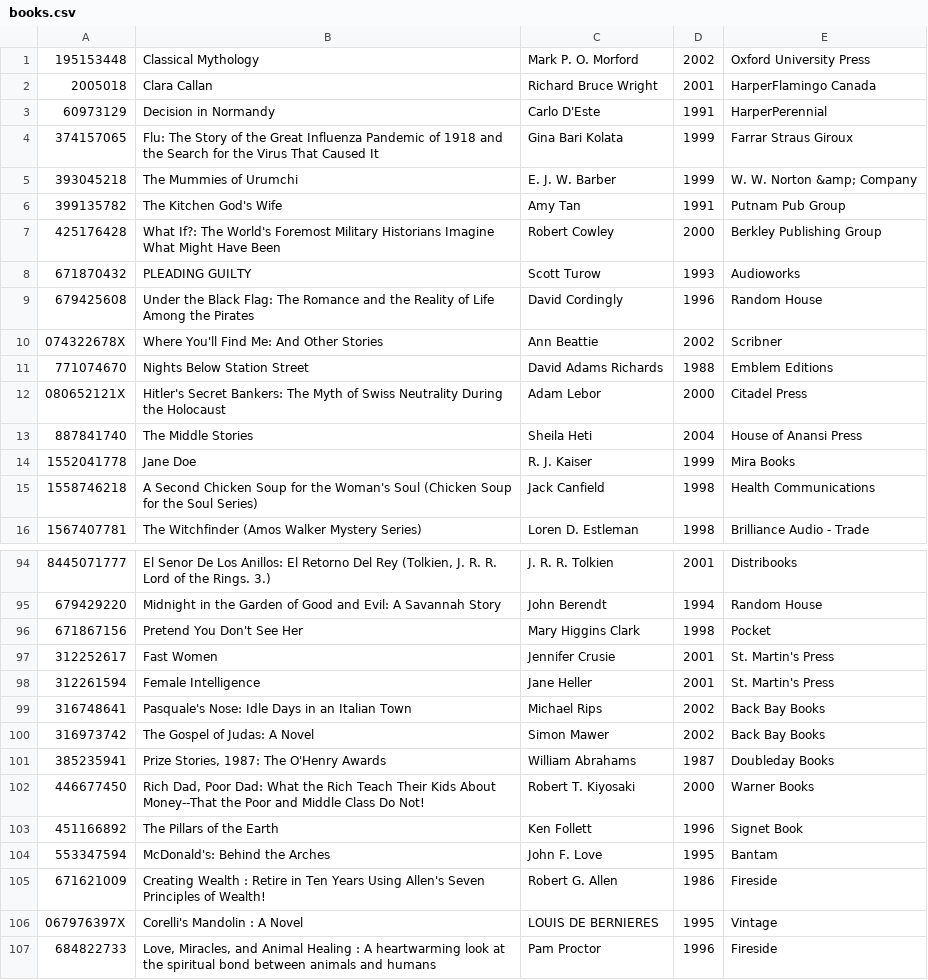
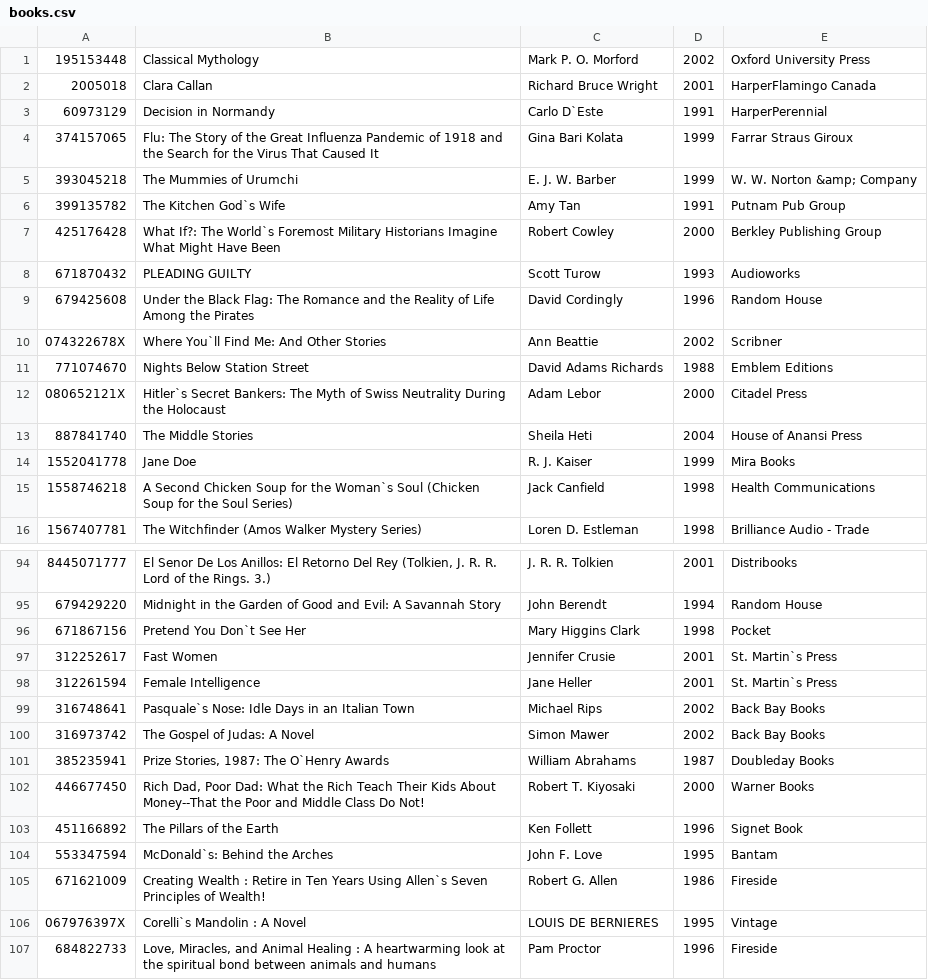
Before and after one commit to Nimish-Singh/Biblioteca, a CSV file: src/main/resources/books.csv, drawn as a sheet; only a part is shown, gaps mark what is left out; the diff covers the shown part only.

```diff
--- a/src/main/resources/books.csv
+++ b/src/main/resources/books.csv
@@ -2,15 +2,15 @@
 2005018,Clara Callan,Richard Bruce Wright,2001,HarperFlamingo Canada
-60973129,Decision in Normandy,Carlo D'Este,1991,HarperPerennial
+60973129,Decision in Normandy,Carlo D`Este,1991,HarperPerennial
 374157065,Flu: The Story of the Great Influenza Pandemic of 1918 and the Search for the Virus That Caused It,Gina Bari Kolata,1999,Farrar Straus Giroux
 393045218,The Mummies of Urumchi,E. J. W. Barber,1999,W. W. Norton &amp; Company
-399135782,The Kitchen God's Wife,Amy Tan,1991,Putnam Pub Group
-425176428,What If?: The World's Foremost Military Historians Imagine What Might Have Been,Robert Cowley,2000,Berkley Publishing Group
+399135782,The Kitchen God`s Wife,Amy Tan,1991,Putnam Pub Group
+425176428,What If?: The World`s Foremost Military Historians Imagine What Might Have Been,Robert Cowley,2000,Berkley Publishing Group
 671870432,PLEADING GUILTY,Scott Turow,1993,Audioworks
 679425608,Under the Black Flag: The Romance and the Reality of Life Among the Pirates,David Cordingly,1996,Random House
-074322678X,Where You'll Find Me: And Other Stories,Ann Beattie,2002,Scribner
+074322678X,Where You`ll Find Me: And Other Stories,Ann Beattie,2002,Scribner
 771074670,Nights Below Station Street,David Adams Richards,1988,Emblem Editions
-080652121X,Hitler's Secret Bankers: The Myth of Swiss Neutrality During the Holocaust,Adam Lebor,2000,Citadel Press
+080652121X,Hitler`s Secret Bankers: The Myth of Swiss Neutrality During the Holocaust,Adam Lebor,2000,Citadel Press
 887841740,The Middle Stories,Sheila Heti,2004,House of Anansi Press
 1552041778,Jane Doe,R. J. Kaiser,1999,Mira Books
-1558746218,A Second Chicken Soup for the Woman's Soul (Chicken Soup for the Soul Series),Jack Canfield,1998,Health Communications
+1558746218,A Second Chicken Soup for the Woman`s Soul (Chicken Soup for the Soul Series),Jack Canfield,1998,Health Communications
 1567407781,The Witchfinder (Amos Walker Mystery Series),Loren D. Estleman,1998,Brilliance Audio - Trade
@@ -95,13 +95,13 @@
 679429220,Midnight in the Garden of Good and Evil: A Savannah Story,John Berendt,1994,Random House
-671867156,Pretend You Don't See Her,Mary Higgins Clark,1998,Pocket
-312252617,Fast Women,Jennifer Crusie,2001,St. Martin's Press
-312261594,Female Intelligence,Jane Heller,2001,St. Martin's Press
-316748641,Pasquale's Nose: Idle Days in an Italian Town,Michael Rips,2002,Back Bay Books
+671867156,Pretend You Don`t See Her,Mary Higgins Clark,1998,Pocket
+312252617,Fast Women,Jennifer Crusie,2001,St. Martin`s Press
+312261594,Female Intelligence,Jane Heller,2001,St. Martin`s Press
+316748641,Pasquale`s Nose: Idle Days in an Italian Town,Michael Rips,2002,Back Bay Books
 316973742,The Gospel of Judas: A Novel,Simon Mawer,2002,Back Bay Books
-385235941,"Prize Stories, 1987: The O'Henry Awards",William Abrahams,1987,Doubleday Books
+385235941,"Prize Stories, 1987: The O`Henry Awards",William Abrahams,1987,Doubleday Books
 446677450,"Rich Dad, Poor Dad: What the Rich Teach Their Kids About Money--That the Poor and Middle Class Do Not!",Robert T. Kiyosaki,2000,Warner Books
 451166892,The Pillars of the Earth,Ken Follett,1996,Signet Book
-553347594,McDonald's: Behind the Arches,John F. Love,1995,Bantam
-671621009,Creating Wealth : Retire in Ten Years Using Allen's Seven Principles of Wealth!,Robert G. Allen,1986,Fireside
-067976397X,Corelli's Mandolin : A Novel,LOUIS DE BERNIERES,1995,Vintage
+553347594,McDonald`s: Behind the Arches,John F. Love,1995,Bantam
+671621009,Creating Wealth : Retire in Ten Years Using Allen`s Seven Principles of Wealth!,Robert G. Allen,1986,Fireside
+067976397X,Corelli`s Mandolin : A Novel,LOUIS DE BERNIERES,1995,Vintage
 684822733,"Love, Miracles, and Animal Healing : A heartwarming look at the spiritual bond between animals and humans",Pam Proctor,1996,Fireside
```
Also changed, not shown: 61 edited cells elsewhere in this file, 2 other files.
